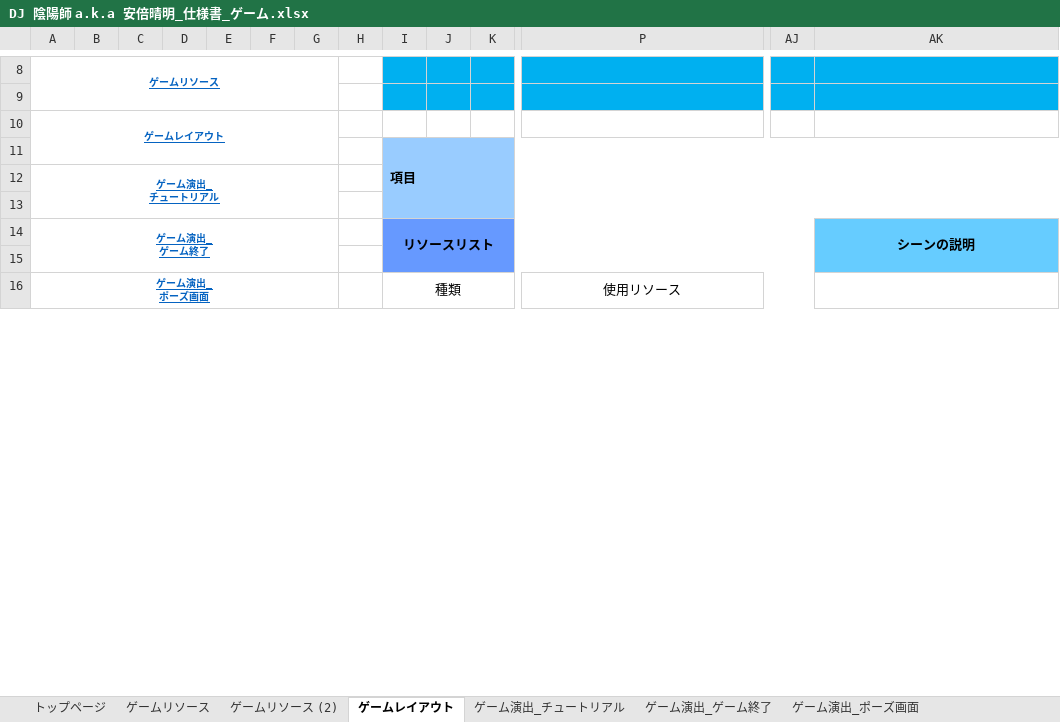
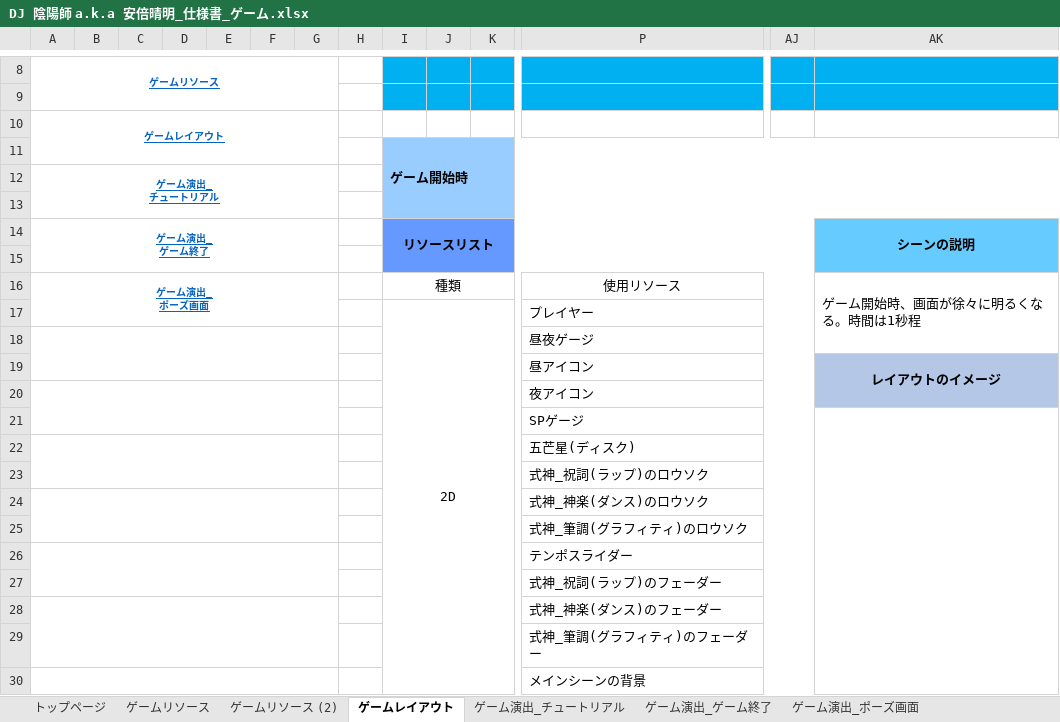
Before and after one commit to YuziMatsuda/God_Game_Creator_Evolution_2024, an Excel workbook: 仕様書/DJ 陰陽師 a.k.a 安倍晴明_仕様書_ゲーム.xlsx, sheet ゲームレイアウト, drawn as a sheet; only a part is shown, gaps mark what is left out; values as stored, in another font and other column widths than the file's, no borders; removed rows and columns are numbered as before the commit, all else as after; rows hold the shown columns only; the diff covers the shown part only; the diff names each change by its address in the sheet, - before the commit and + after, or states it on an @@ line.

Commit message:
▼ゲーム.xlsx
ゲームレイアウト:ゲーム開始時のリソースリストとシーン説明を記載

仕様書に記載する為の仮画像を作成

```diff
--- a/仕様書/DJ 陰陽師 a.k.a 安倍晴明_仕様書_ゲーム.xlsx (sheet ゲームレイアウト)
+++ b/仕様書/DJ 陰陽師 a.k.a 安倍晴明_仕様書_ゲーム.xlsx (sheet ゲームレイアウト)
-I11: 項目
+I11: ゲーム開始時
-A16:G17 merged
+A16:G17 merged
-AK16: (empty)
+AK16: ゲーム開始時、画面が徐々に明るくなる。時間は1秒程
-AK16:AK18 merged
+AK16:AK18 merged
+row 17:  |  |  |  |  |  |  |  | 2D |  |  | プレイヤー
+row 18:  |  |  |  |  |  |  |  |  |  |  | 昼夜ゲージ
+row 19:  |  |  |  |  |  |  |  |  |  |  | 昼アイコン |  | レイアウトのイメージ
+row 20:  |  |  |  |  |  |  |  |  |  |  | 夜アイコン
+row 21:  |  |  |  |  |  |  |  |  |  |  | SPゲージ
+row 22:  |  |  |  |  |  |  |  |  |  |  | 五芒星(ディスク)
+row 23:  |  |  |  |  |  |  |  |  |  |  | 式神_祝詞(ラップ)のロウソク
+row 24:  |  |  |  |  |  |  |  |  |  |  | 式神_神楽(ダンス)のロウソク
+row 25:  |  |  |  |  |  |  |  |  |  |  | 式神_筆調(グラフィティ)のロウソク
+row 26:  |  |  |  |  |  |  |  |  |  |  | テンポスライダー
+row 27:  |  |  |  |  |  |  |  |  |  |  | 式神_祝詞(ラップ)のフェーダー
+row 28:  |  |  |  |  |  |  |  |  |  |  | 式神_神楽(ダンス)のフェーダー
+row 29:  |  |  |  |  |  |  |  |  |  |  | 式神_筆調(グラフィティ)のフェーダー
+row 30:  |  |  |  |  |  |  |  |  |  |  | メインシーンの背景
```
Also changed, not shown: 48 added rows, 59 removed rows, 4 moved rows, 10 edited cells and merged cells elsewhere in this sheet, sheet トップページ, 12 other files.
